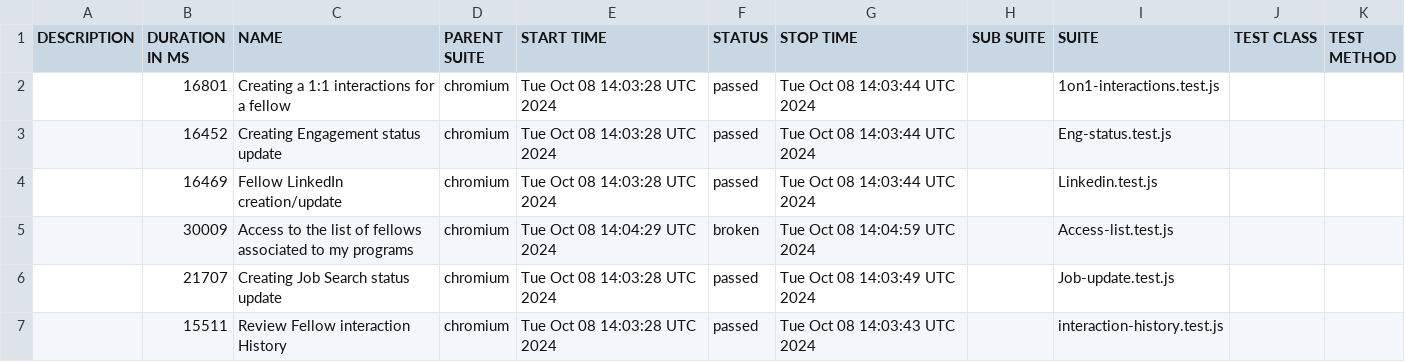
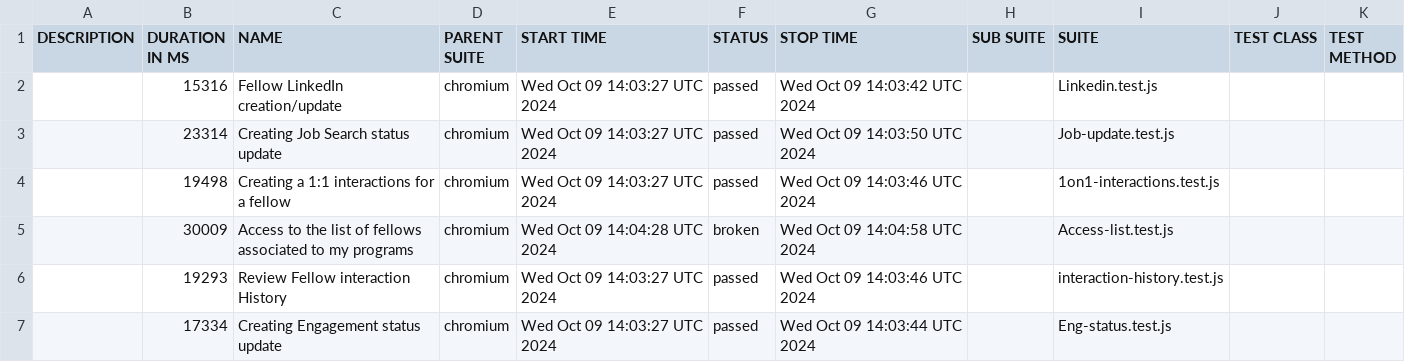
Before and after one commit to correlation-one/expert-e2e, a CSV file: data/suites.csv, drawn as a sheet.

```diff
--- a/data/suites.csv
+++ b/data/suites.csv
@@ -1,7 +1,7 @@
 "DESCRIPTION","DURATION IN MS","NAME","PARENT SUITE","START TIME","STATUS","STOP TIME","SUB SUITE","SUITE","TEST CLASS","TEST METHOD"
-"","16801","Creating a 1:1 interactions for a fellow","chromium","Tue Oct 08 14:03:28 UTC 2024","passed","Tue Oct 08 14:03:44 UTC 2024","","1on1-interactions.test.js","",""
-"","16452","Creating Engagement status update","chromium","Tue Oct 08 14:03:28 UTC 2024","passed","Tue Oct 08 14:03:44 UTC 2024","","Eng-status.test.js","",""
-"","16469","Fellow LinkedIn creation/update","chromium","Tue Oct 08 14:03:28 UTC 2024","passed","Tue Oct 08 14:03:44 UTC 2024","","Linkedin.test.js","",""
-"","30009","Access to the list of fellows associated to my programs","chromium","Tue Oct 08 14:04:29 UTC 2024","broken","Tue Oct 08 14:04:59 UTC 2024","","Access-list.test.js","",""
-"","21707","Creating Job Search status update","chromium","Tue Oct 08 14:03:28 UTC 2024","passed","Tue Oct 08 14:03:49 UTC 2024","","Job-update.test.js","",""
-"","15511","Review Fellow interaction History","chromium","Tue Oct 08 14:03:28 UTC 2024","passed","Tue Oct 08 14:03:43 UTC 2024","","interaction-history.test.js","",""
+"","15316","Fellow LinkedIn creation/update","chromium","Wed Oct 09 14:03:27 UTC 2024","passed","Wed Oct 09 14:03:42 UTC 2024","","Linkedin.test.js","",""
+"","23314","Creating Job Search status update","chromium","Wed Oct 09 14:03:27 UTC 2024","passed","Wed Oct 09 14:03:50 UTC 2024","","Job-update.test.js","",""
+"","19498","Creating a 1:1 interactions for a fellow","chromium","Wed Oct 09 14:03:27 UTC 2024","passed","Wed Oct 09 14:03:46 UTC 2024","","1on1-interactions.test.js","",""
+"","30009","Access to the list of fellows associated to my programs","chromium","Wed Oct 09 14:04:28 UTC 2024","broken","Wed Oct 09 14:04:58 UTC 2024","","Access-list.test.js","",""
+"","19293","Review Fellow interaction History","chromium","Wed Oct 09 14:03:27 UTC 2024","passed","Wed Oct 09 14:03:46 UTC 2024","","interaction-history.test.js","",""
+"","17334","Creating Engagement status update","chromium","Wed Oct 09 14:03:27 UTC 2024","passed","Wed Oct 09 14:03:44 UTC 2024","","Eng-status.test.js","",""
```
Also changed, not shown: 45 other files.
